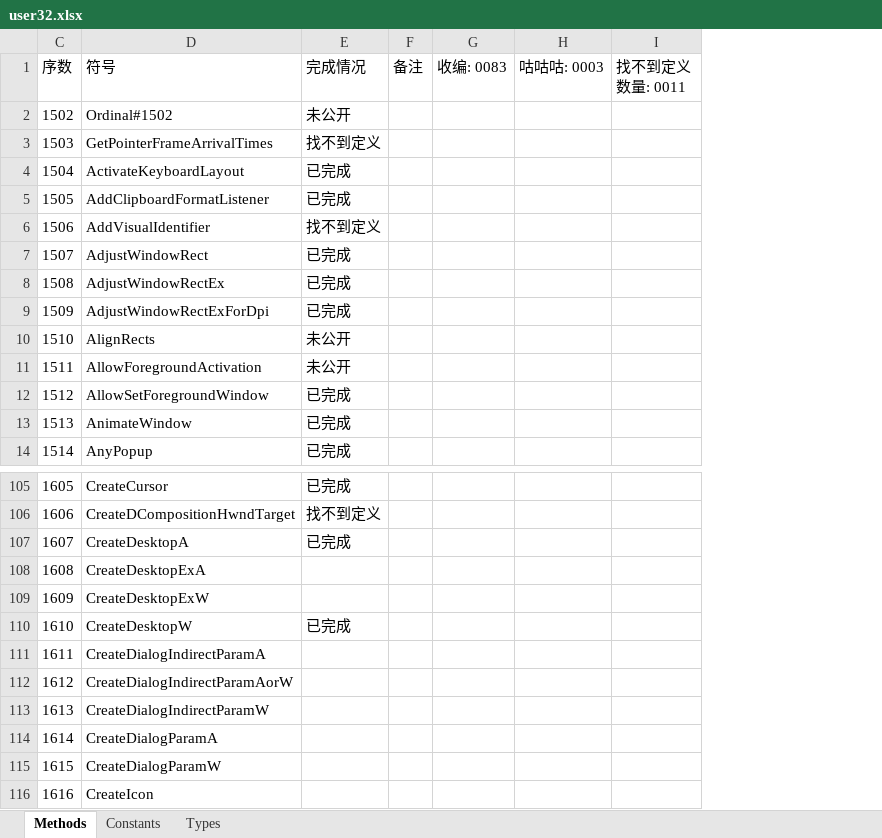
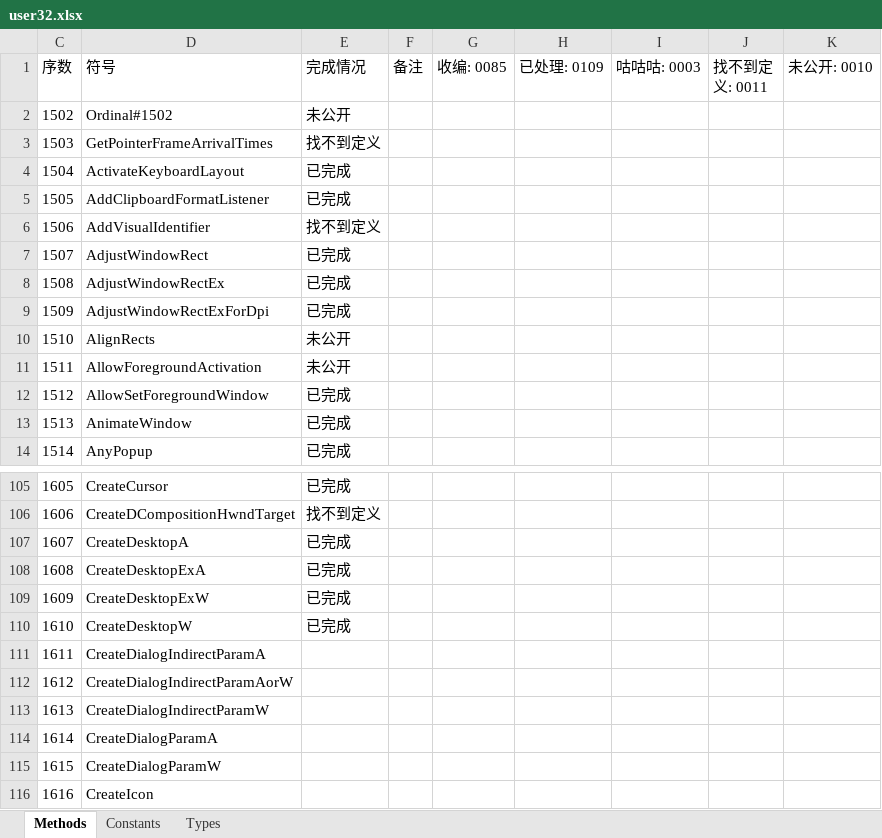
Before and after one commit to OrgEleCho/EleCho.PlatformInvoke, an Excel workbook: work_progress/user32.xlsx, sheet Methods, drawn as a sheet; only a part is shown, gaps mark what is left out; values as stored, in another font and other column widths than the file's, no borders; conditional formats not drawn; removed rows and columns are numbered as before the commit, all else as after; the diff names each change by its address in the sheet, - before the commit and + after, or states it on an @@ line.

```diff
--- a/work_progress/user32.xlsx (sheet Methods)
+++ b/work_progress/user32.xlsx (sheet Methods)
-column G (收编: 0083), empty
+column G (收编: 0085), empty
+column H (已处理: 0109), empty
-column I (找不到定义数量: 0011), empty
+column J (找不到定义: 0011), empty
+column K (未公开: 0010), empty
-E108:E109 (完成情况): (empty)
+E108:E109 (完成情况): 已完成
```
Also changed, not shown: 8 other files.
